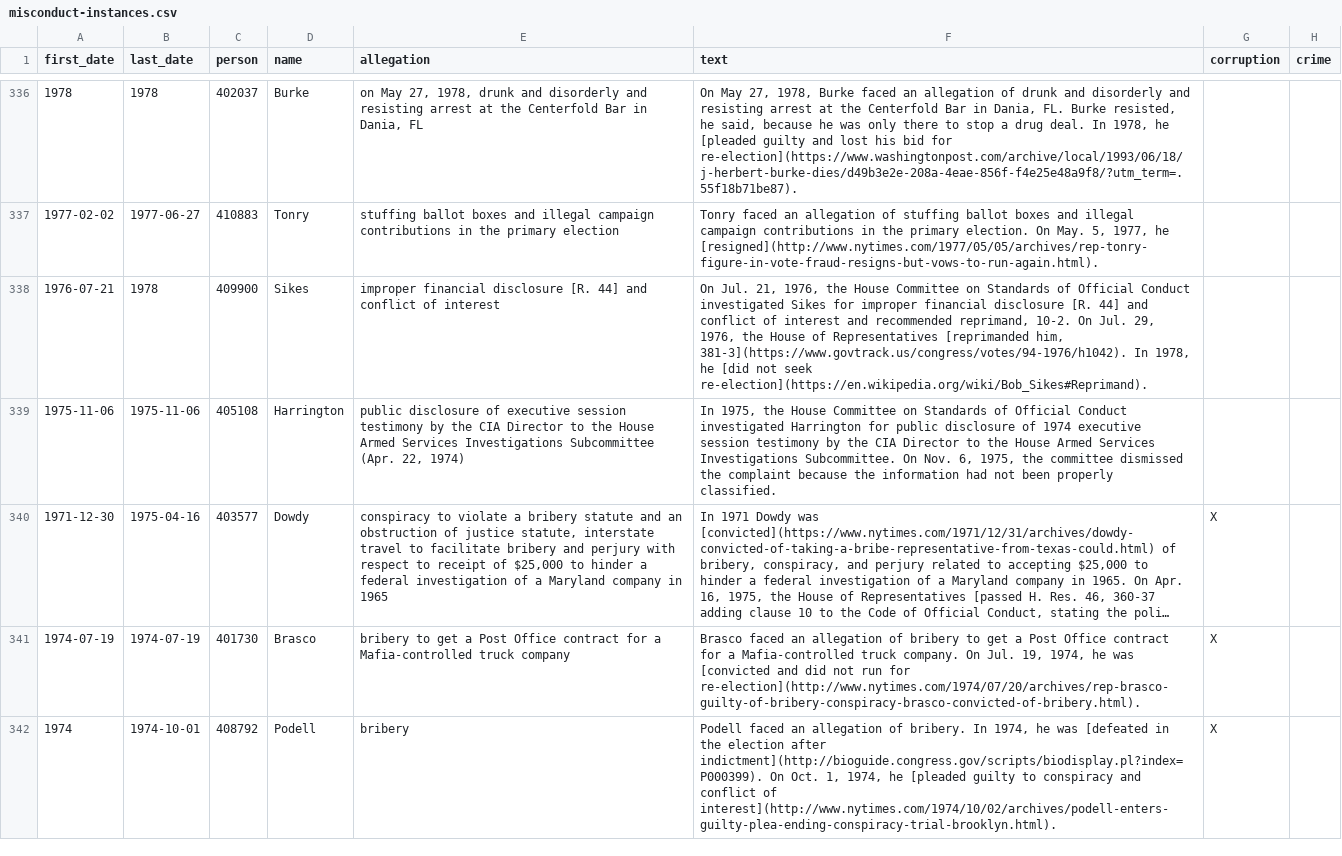
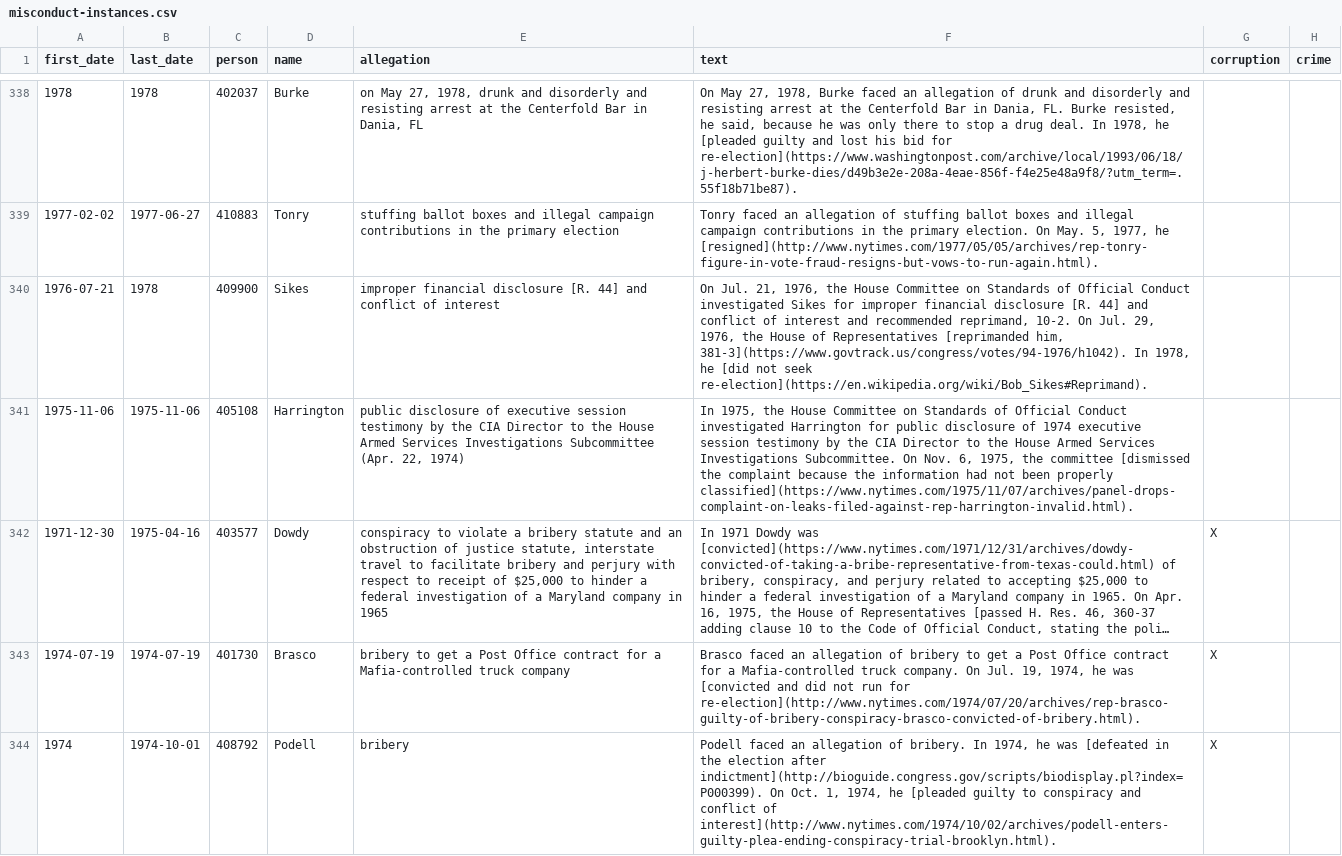
Before and after one commit to govtrack/misconduct, a CSV file: misconduct-instances.csv, drawn as a sheet; only a part is shown, gaps mark what is left out; long unchanged cells end in …; addresses are those after the commit; the diff covers the shown part only; the diff names each change by its address in the sheet, - before the commit and + after, or states it on an @@ line.

```diff
--- a/misconduct-instances.csv
+++ b/misconduct-instances.csv
-F341 (text): …the committee dismissed the complaint because the information had not been properly classified.
+F341 (text): …the committee [dismissed the complaint because the information had not been properly classified](https://www.nytimes.com/1975/11/07/archives/panel-drops-complaint-on-leaks-filed-against-rep-harrington-invalid.html).
```
Also changed, not shown: 5 added rows, 4 removed rows and 112 edited cells elsewhere in this file, 1 other file.
